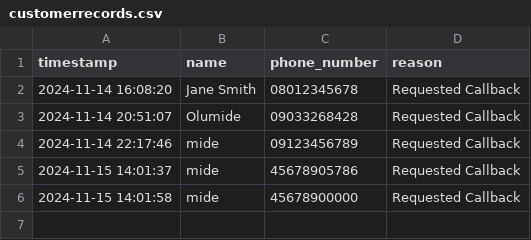
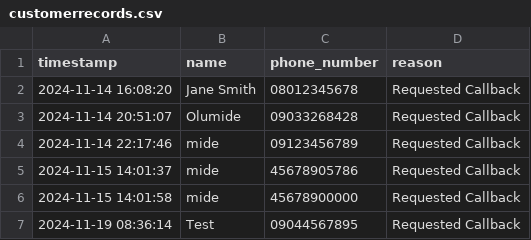
Before and after one commit to spacesio-org/sabiAIchatbot, a CSV file: customerrecords/customerrecords.csv, drawn as a sheet; the diff names each change by its address in the sheet, - before the commit and + after, or states it on an @@ line.

```diff
--- a/customerrecords/customerrecords.csv
+++ b/customerrecords/customerrecords.csv
+row 7: 2024-11-19 08:36:14 | Test | 09044567895 | Requested Callback
```
Also changed, not shown: customerrecords/neworder.csv, customerrecords/orderreturns.csv, 12 other files.
